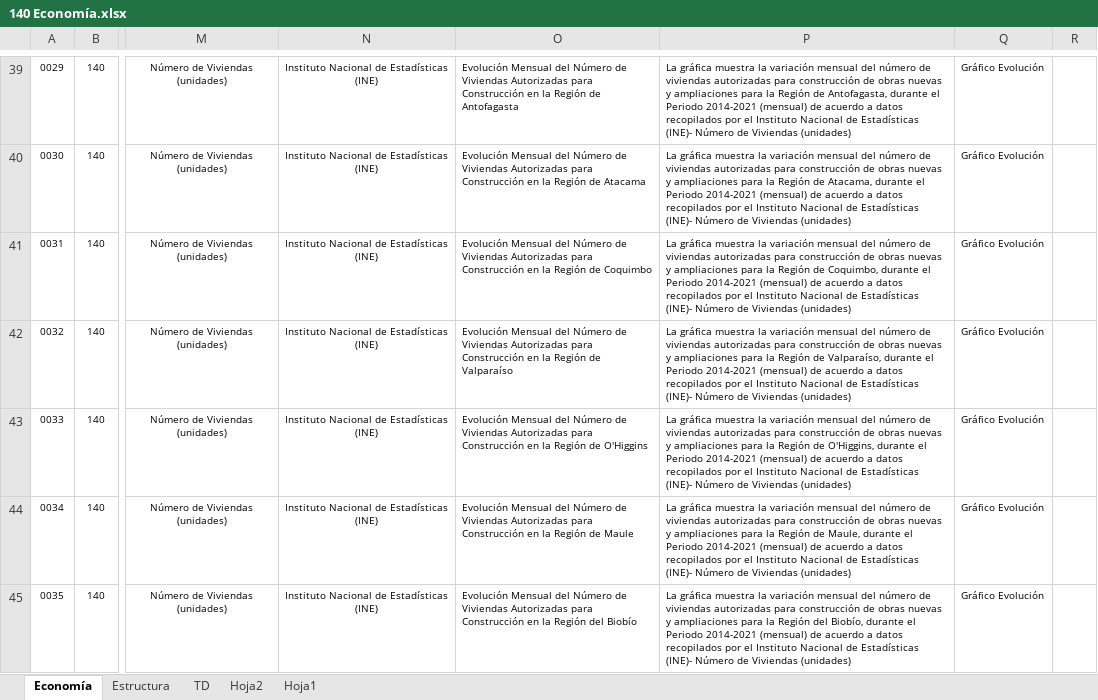
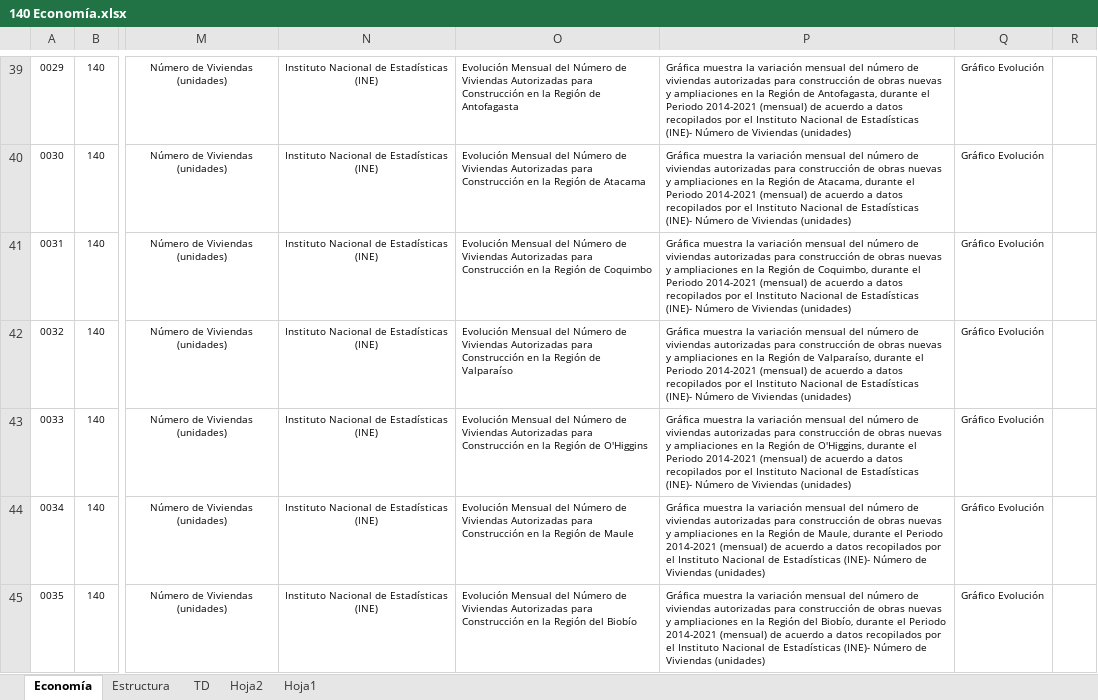
Before and after one commit to Sud-Austral/MONITOREO-DI, an Excel workbook: 000 AGENCIA INFORMACION DI/140 Economía.xlsx, sheet Economía, drawn as a sheet; only a part is shown, gaps mark what is left out; values as stored, in another font and other column widths than the file's, no borders; charts and pictures and conditional formats and table styles not drawn; the diff covers the shown part only; the diff names each change by its address in the sheet, - before the commit and + after, or states it on an @@ line.

```diff
--- a/000 AGENCIA INFORMACION DI/140 Economía.xlsx (sheet Economía)
+++ b/000 AGENCIA INFORMACION DI/140 Economía.xlsx (sheet Economía)
-P39: La gráfica muestra la variación mensual del número de viviendas autorizadas para construcción de obras nuevas y ampliaciones para la Región…
+P39: Gráfica muestra la variación mensual del número de viviendas autorizadas para construcción de obras nuevas y ampliaciones en la Región…
-P40: La gráfica muestra la variación mensual del número de viviendas autorizadas para construcción de obras nuevas y ampliaciones para la Región…
+P40: Gráfica muestra la variación mensual del número de viviendas autorizadas para construcción de obras nuevas y ampliaciones en la Región…
-P41: La gráfica muestra la variación mensual del número de viviendas autorizadas para construcción de obras nuevas y ampliaciones para la Región…
+P41: Gráfica muestra la variación mensual del número de viviendas autorizadas para construcción de obras nuevas y ampliaciones en la Región…
-P42: La gráfica muestra la variación mensual del número de viviendas autorizadas para construcción de obras nuevas y ampliaciones para la Región…
+P42: Gráfica muestra la variación mensual del número de viviendas autorizadas para construcción de obras nuevas y ampliaciones en la Región…
-P43: La gráfica muestra la variación mensual del número de viviendas autorizadas para construcción de obras nuevas y ampliaciones para la Región…
+P43: Gráfica muestra la variación mensual del número de viviendas autorizadas para construcción de obras nuevas y ampliaciones en la Región…
-P44: La gráfica muestra la variación mensual del número de viviendas autorizadas para construcción de obras nuevas y ampliaciones para la Región…
+P44: Gráfica muestra la variación mensual del número de viviendas autorizadas para construcción de obras nuevas y ampliaciones en la Región…
-P45: La gráfica muestra la variación mensual del número de viviendas autorizadas para construcción de obras nuevas y ampliaciones para la Región…
+P45: Gráfica muestra la variación mensual del número de viviendas autorizadas para construcción de obras nuevas y ampliaciones en la Región…
```
Also changed, not shown: 748 edited cells and cell formats elsewhere in this sheet, formulas that keep their value, charts or pictures, AGENCIA_CONTENIDO.xlsx, 3 other files.
